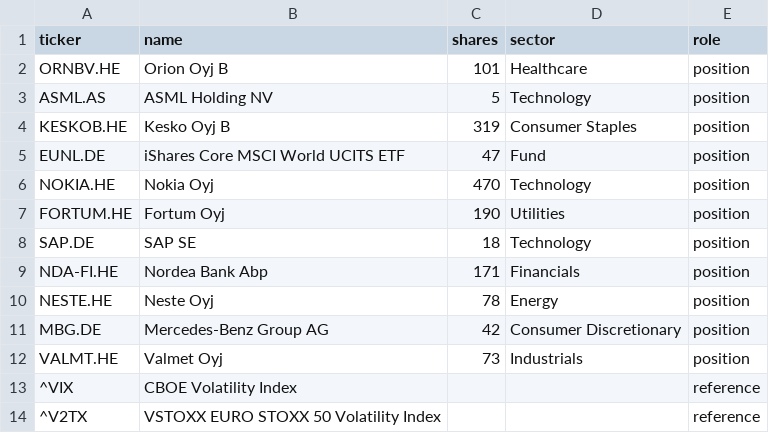
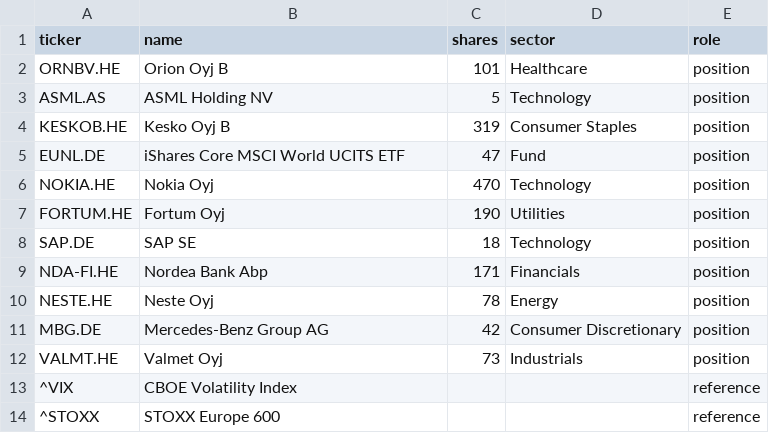
Before and after one commit to oskari-nerd/risk-monitor, a CSV file: positions.csv, drawn as a sheet; removed rows and columns are numbered as before the commit, all else as after; the diff names each change by its address in the sheet, - before the commit and + after, or states it on an @@ line.

Commit message:
Replace VSTOXX with STOXX Europe 600 as reference
Yahoo does not carry VSTOXX (#2). ^STOXX is EUR-quoted and gives Layer 2 a European market benchmark; its constituents include London, Zurich and Stockholm names, which is fine for a reference row but would matter for a position. Open: a ticker removed from the CSV stays in instruments because the upsert never deletes — the database was rebuilt by hand this time.

```diff
--- a/positions.csv
+++ b/positions.csv
-row 14: ^V2TX | VSTOXX EURO STOXX 50 Volatility Index |  |  | reference
+row 14: ^STOXX | STOXX Europe 600 |  |  | reference
```
